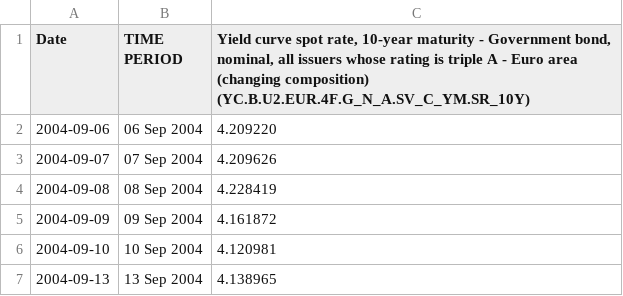
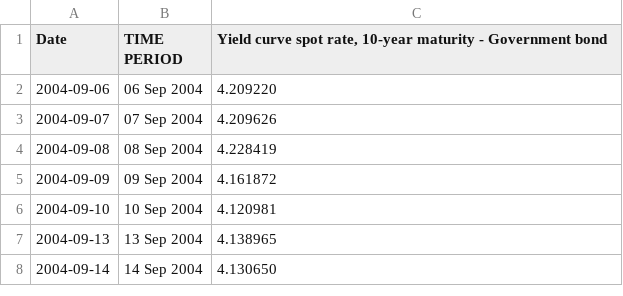
Before and after one commit to Dhruvs120/Quantitative_Risk_Management_Assignments, a CSV file: Data/ECB_Data_10yr_Treasury_bond.csv, drawn as a sheet; only a part is shown; the shorter side is filled out with more unchanged rows.

```diff
--- a/Data/ECB_Data_10yr_Treasury_bond.csv
+++ b/Data/ECB_Data_10yr_Treasury_bond.csv
@@ -1,2 +1,2 @@
-"Date","TIME PERIOD","Yield curve spot rate, 10-year maturity - Government bond, nominal, all issuers whose rating is triple A - Euro area (changing composition) (YC.B.U2.EUR.4F.G_N_A.SV_C_YM.SR_10Y)"
+"Date","TIME PERIOD","Yield curve spot rate, 10-year maturity - Government bond"
 "2004-09-06","06 Sep 2004","4.209220"
```
Also changed, not shown: 2 other files.
